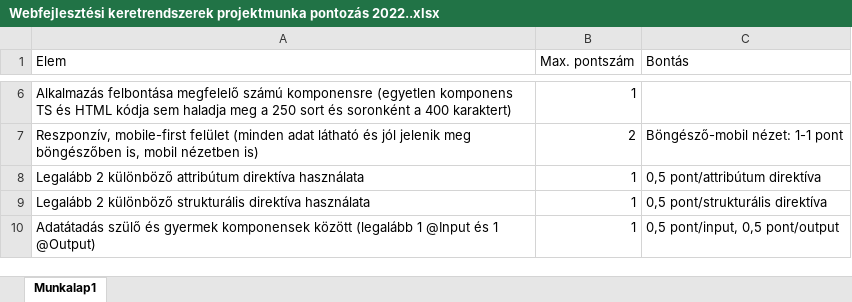
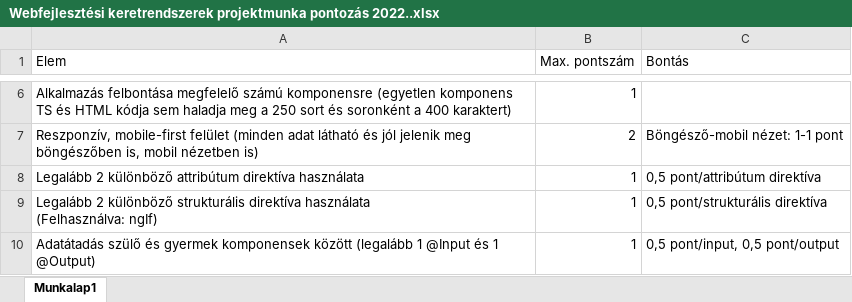
Before and after one commit to Leonovvs/Webfejl-project, an Excel workbook: Webfejlesztési keretrendszerek projektmunka pontozás 2022..xlsx, sheet Munkalap1, drawn as a sheet; only a part is shown, gaps mark what is left out; values as stored, in another font and other column widths than the file's, no cell formats; ↵ is a line break in a cell; the diff covers the shown part only; the diff names each change by its address in the sheet, - before the commit and + after, or states it on an @@ line.

```diff
--- a/Webfejlesztési keretrendszerek projektmunka pontozás 2022..xlsx (sheet Munkalap1)
+++ b/Webfejlesztési keretrendszerek projektmunka pontozás 2022..xlsx (sheet Munkalap1)
-A9 (Elem): …direktíva használata
+A9 (Elem): …direktíva használata ↵ (Felhasználva: ngIf)
```
Also changed, not shown: 1 edited cell elsewhere in this sheet, cell formats, 30 other files.
